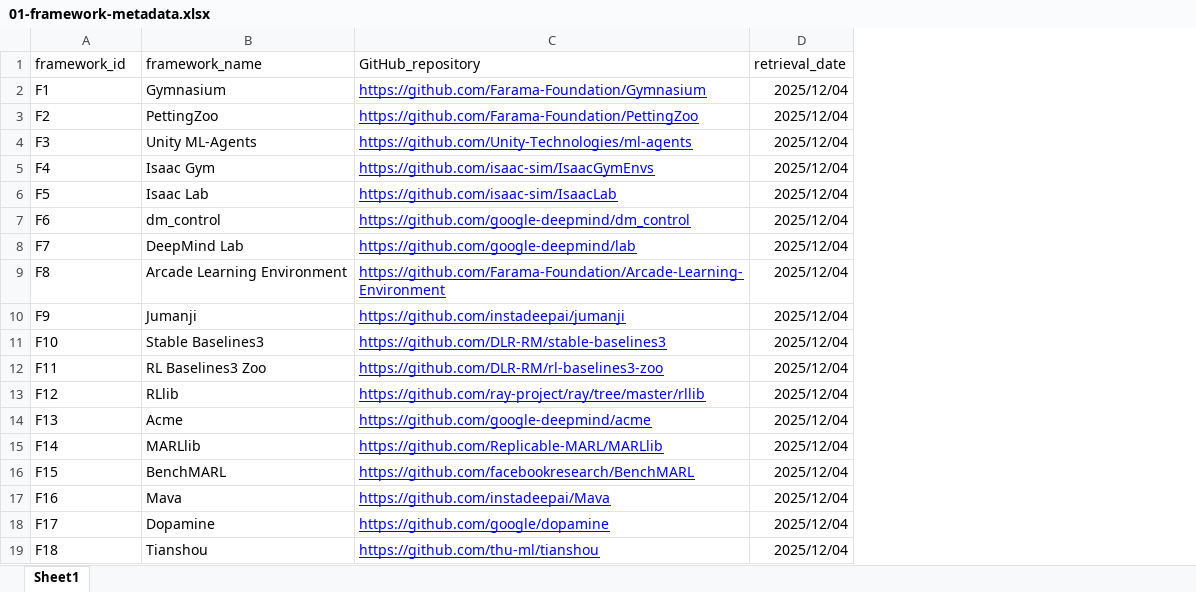
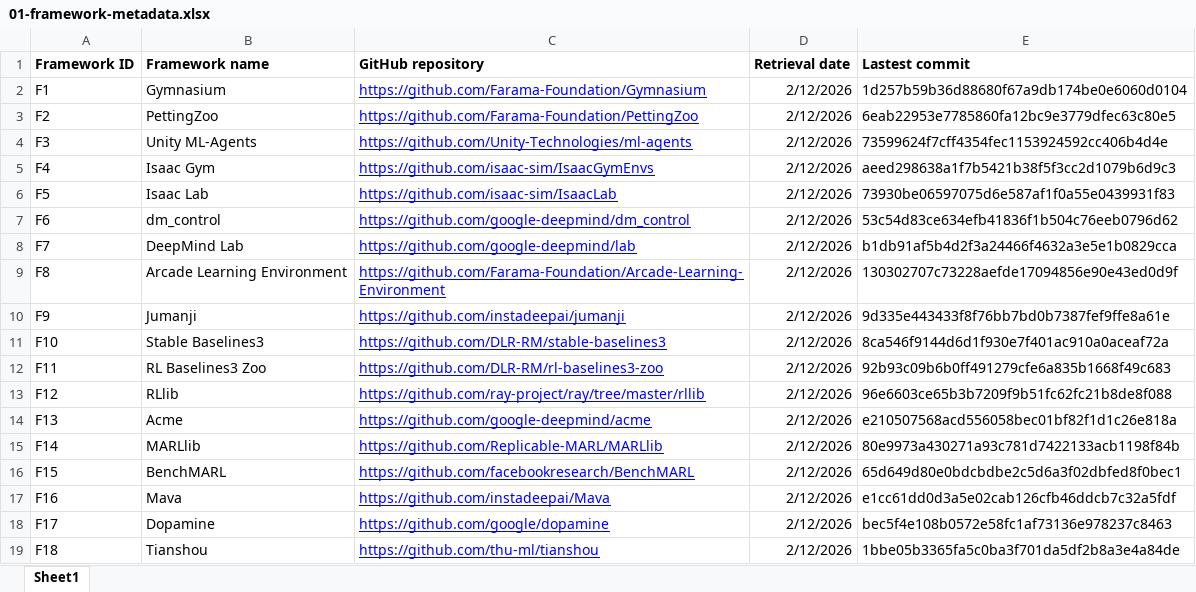
Before and after one commit to ssm-lab/icsa-2025-replication-package, an Excel workbook: 02-data/01-framework-metadata.xlsx, sheet Sheet1, drawn as a sheet; values as stored, in another font and other column widths than the file's, no borders; charts and pictures not drawn; removed rows and columns are numbered as before the commit, all else as after; the diff names each change by its address in the sheet, - before the commit and + after, or states it on an @@ line.

Commit message:
Update 01-framework-metadata.xlsx

```diff
--- a/02-data/01-framework-metadata.xlsx (sheet Sheet1)
+++ b/02-data/01-framework-metadata.xlsx (sheet Sheet1)
-column D, rows 2-19: all 2025/12/04
+column D, rows 2-19: all 2/12/2026
+column E, rows 2-19: 1d257b59b36d88680f67a9db174be0e6060d0104 | 6eab22953e7785860fa12bc9e3779dfec63c80e5 | 73599624f7cff4354fec1153924592cc406b4d4e | aeed298638a1f7b5421b38f5f3cc2d1079b6d9c3 | 73930be06597075d6e587af1f0a55e0439931f83 | 53c54d83ce634efb41836f1b504c76eeb0796d62 | b1db91af5b4d2f3a24466f4632a3e5e1b0829cca | 130302707c73228aefde17094856e90e43ed0d9f | 9d335e443433f8f76bb7bd0b7387fef9ffe8a61e | 8ca546f9144d6d1f930e7f401ac910a0aceaf72a | 92b93c09b6b0ff491279cfe6a835b1668f49c683 | 96e6603ce65b3b7209f9b51fc62fc21b8de8f088 | e210507568acd556058bec01bf82f1d1c26e818a | 80e9973a430271a93c781d7422133acb1198f84b | 65d649d80e0bdcbdbe2c5d6a3f02dbfed8f0bec1 | e1cc61dd0d3a5e02cab126cfb46ddcb7c32a5fdf | bec5f4e108b0572e58fc1af73136e978237c8463 | 1bbe05b3365fa5c0ba3f701da5df2b8a3e4a84de
-row 1: framework_id | framework_name | GitHub_repository | retrieval_date
+row 1: Framework ID | Framework name | GitHub repository | Retrieval date | Lastest commit
```
Also changed, not shown: charts or pictures.
